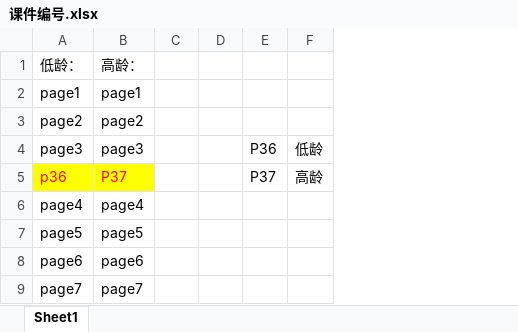
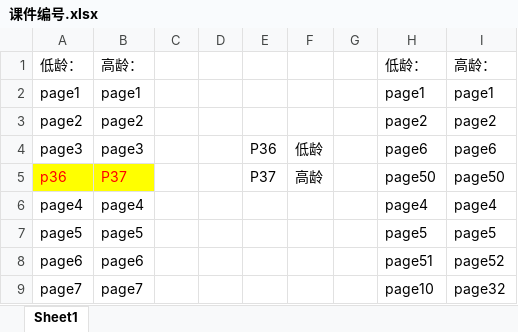
Before and after one commit to MXC-fontEnd/h5-productionTool, an Excel workbook: assets/课件/试听课/海洋大冒险/scene/课件编号.xlsx, sheet Sheet1, drawn as a sheet; only a part is shown; values as stored, in another font and other column widths than the file's, no borders; the diff names each change by its address in the sheet, - before the commit and + after, or states it on an @@ line.

```diff
--- a/assets/课件/试听课/海洋大冒险/scene/课件编号.xlsx (sheet Sheet1)
+++ b/assets/课件/试听课/海洋大冒险/scene/课件编号.xlsx (sheet Sheet1)
+column G, empty
+column H, rows 1-9: 低龄： | page1 | page2 | page6 | page50 | page4 | page5 | page51 | page10
+column I, rows 1-9: 高龄： | page1 | page2 | page6 | page50 | page4 | page5 | page52 | page32
```
Also changed, not shown: 29 other files.
